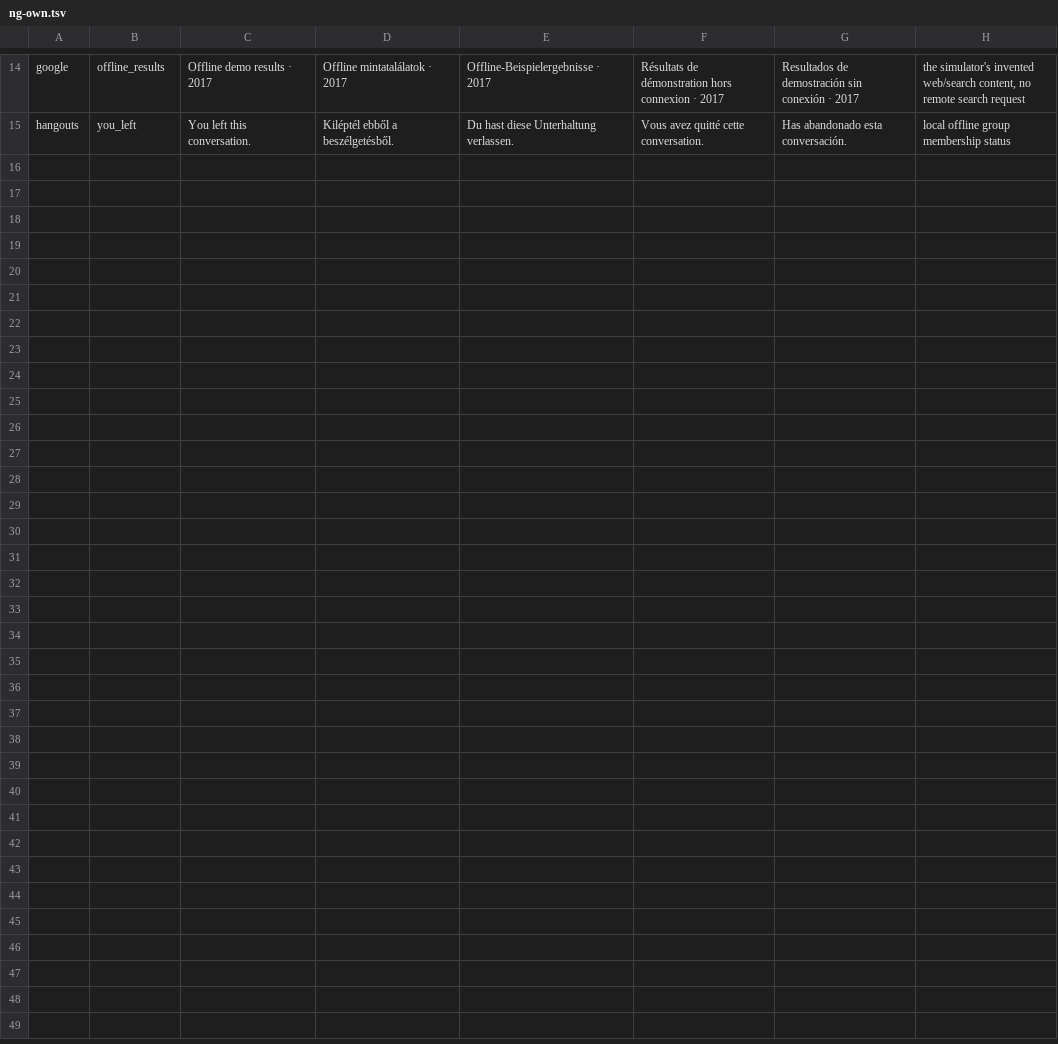
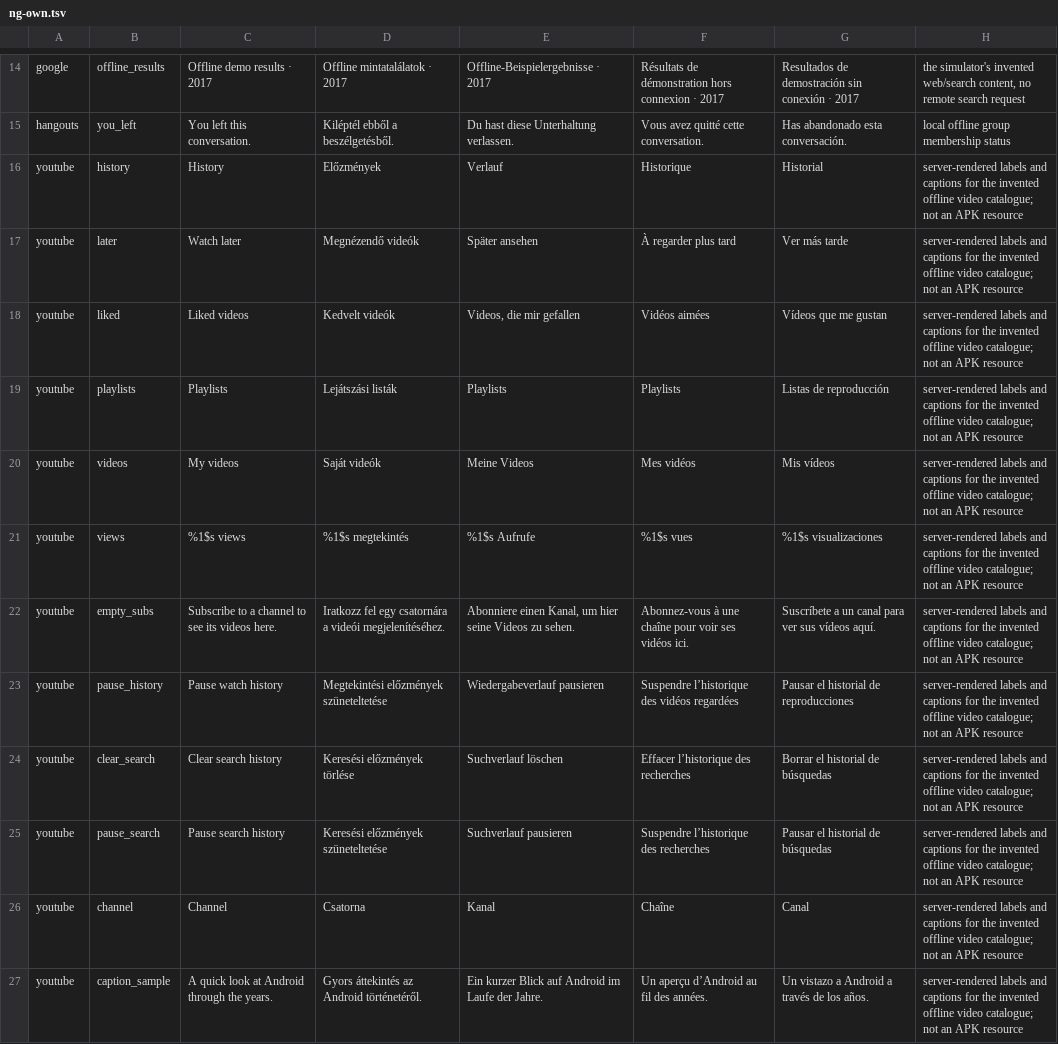
Before and after one commit to szabolevi98/android-time-machine, a TSV file: docs/data/ng-own.tsv, drawn as a sheet; only a part is shown, gaps mark what is left out.

```diff
--- a/docs/data/ng-own.tsv
+++ b/docs/data/ng-own.tsv
@@ -15 +15,13 @@ google	offline_results	Offline demo results · 2017	Offline mintatalálatok · 2
 hangouts	you_left	You left this conversation.	Kiléptél ebből a beszélgetésből.	Du hast diese Unterhaltung verlassen.	Vous avez quitté cette conversation.	Has abandonado esta conversación.	local offline group membership status
+youtube	history	History	Előzmények	Verlauf	Historique	Historial	server-rendered labels and captions for the invented offline video catalogue; not an APK resource
+youtube	later	Watch later	Megnézendő videók	Später ansehen	À regarder plus tard	Ver más tarde	server-rendered labels and captions for the invented offline video catalogue; not an APK resource
+youtube	liked	Liked videos	Kedvelt videók	Videos, die mir gefallen	Vidéos aimées	Vídeos que me gustan	server-rendered labels and captions for the invented offline video catalogue; not an APK resource
+youtube	playlists	Playlists	Lejátszási listák	Playlists	Playlists	Listas de reproducción	server-rendered labels and captions for the invented offline video catalogue; not an APK resource
+youtube	videos	My videos	Saját videók	Meine Videos	Mes vidéos	Mis vídeos	server-rendered labels and captions for the invented offline video catalogue; not an APK resource
+youtube	views	%1$s views	%1$s megtekintés	%1$s Aufrufe	%1$s vues	%1$s visualizaciones	server-rendered labels and captions for the invented offline video catalogue; not an APK resource
+youtube	empty_subs	Subscribe to a channel to see its videos here.	Iratkozz fel egy csatornára a videói megjelenítéséhez.	Abonniere einen Kanal, um hier seine Videos zu sehen.	Abonnez-vous à une chaîne pour voir ses vidéos ici.	Suscríbete a un canal para ver sus vídeos aquí.	server-rendered labels and captions for the invented offline video catalogue; not an APK resource
+youtube	pause_history	Pause watch history	Megtekintési előzmények szüneteltetése	Wiedergabeverlauf pausieren	Suspendre l’historique des vidéos regardées	Pausar el historial de reproducciones	server-rendered labels and captions for the invented offline video catalogue; not an APK resource
+youtube	clear_search	Clear search history	Keresési előzmények törlése	Suchverlauf löschen	Effacer l’historique des recherches	Borrar el historial de búsquedas	server-rendered labels and captions for the invented offline video catalogue; not an APK resource
+youtube	pause_search	Pause search history	Keresési előzmények szüneteltetése	Suchverlauf pausieren	Suspendre l’historique des recherches	Pausar el historial de búsquedas	server-rendered labels and captions for the invented offline video catalogue; not an APK resource
+youtube	channel	Channel	Csatorna	Kanal	Chaîne	Canal	server-rendered labels and captions for the invented offline video catalogue; not an APK resource
+youtube	caption_sample	A quick look at Android through the years.	Gyors áttekintés az Android történetéről.	Ein kurzer Blick auf Android im Laufe der Jahre.	Un aperçu d’Android au fil des années.	Un vistazo a Android a través de los años.	server-rendered labels and captions for the invented offline video catalogue; not an APK resource
```
Also changed, not shown: docs/reports/assets/7.1.2.tsv, 44 other files.
